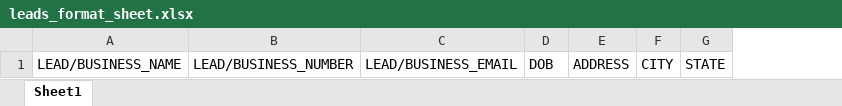
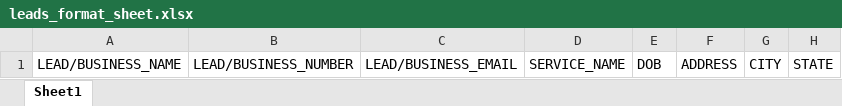
Before and after one commit to coderXgourav/ROLE-PERMISSION-CRM--KYPTRONIX-, an Excel workbook: public/leads_format_sheet.xlsx, sheet Sheet1, drawn as a sheet; only a part is shown; values as stored, in another font and other column widths than the file's, no borders; the diff names each change by its address in the sheet, - before the commit and + after, or states it on an @@ line.

```diff
--- a/public/leads_format_sheet.xlsx (sheet Sheet1)
+++ b/public/leads_format_sheet.xlsx (sheet Sheet1)
+column D, row 1: SERVICE_NAME
```
Also changed, not shown: 10 other files.
